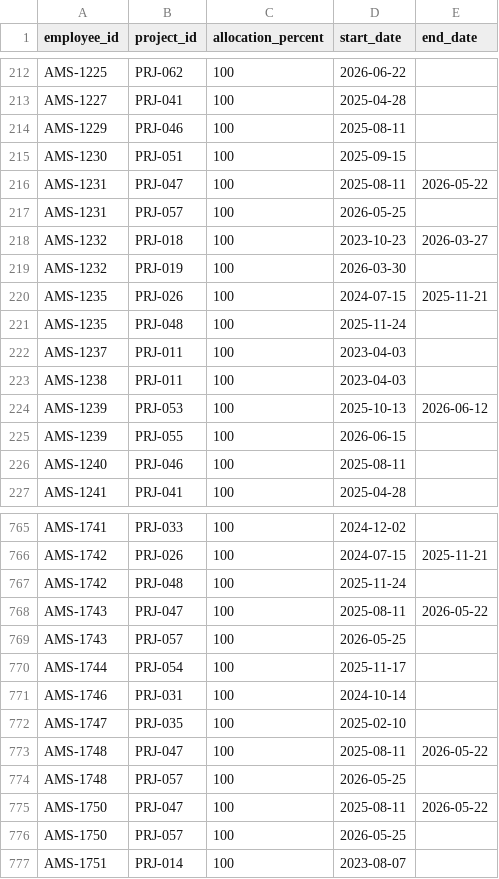
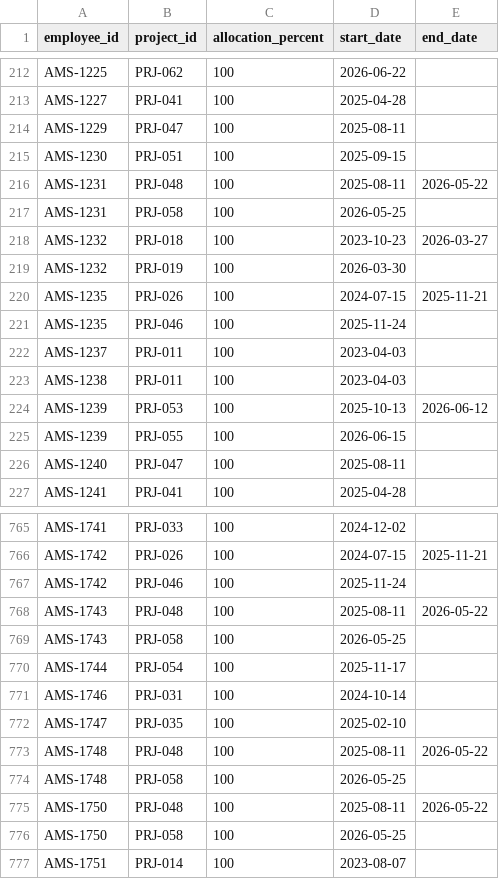
Before and after one commit to godspeed-7/AI, a CSV file: ams-data/db/project_assignments.csv, drawn as a sheet; only a part is shown, gaps mark what is left out; the diff covers the shown part only.

```diff
--- a/ams-data/db/project_assignments.csv
+++ b/ams-data/db/project_assignments.csv
@@ -213,6 +213,6 @@ AMS-1225,PRJ-062,100,2026-06-22,
 AMS-1227,PRJ-041,100,2025-04-28,
-AMS-1229,PRJ-046,100,2025-08-11,
+AMS-1229,PRJ-047,100,2025-08-11,
 AMS-1230,PRJ-051,100,2025-09-15,
-AMS-1231,PRJ-047,100,2025-08-11,2026-05-22
-AMS-1231,PRJ-057,100,2026-05-25,
+AMS-1231,PRJ-048,100,2025-08-11,2026-05-22
+AMS-1231,PRJ-058,100,2026-05-25,
 AMS-1232,PRJ-018,100,2023-10-23,2026-03-27
@@ -220,3 +220,3 @@ AMS-1232,PRJ-019,100,2026-03-30,
 AMS-1235,PRJ-026,100,2024-07-15,2025-11-21
-AMS-1235,PRJ-048,100,2025-11-24,
+AMS-1235,PRJ-046,100,2025-11-24,
 AMS-1237,PRJ-011,100,2023-04-03,
@@ -225,3 +225,3 @@ AMS-1239,PRJ-053,100,2025-10-13,2026-06-12
 AMS-1239,PRJ-055,100,2026-06-15,
-AMS-1240,PRJ-046,100,2025-08-11,
+AMS-1240,PRJ-047,100,2025-08-11,
 AMS-1241,PRJ-041,100,2025-04-28,
@@ -766,5 +766,5 @@ AMS-1741,PRJ-033,100,2024-12-02,
 AMS-1742,PRJ-026,100,2024-07-15,2025-11-21
-AMS-1742,PRJ-048,100,2025-11-24,
-AMS-1743,PRJ-047,100,2025-08-11,2026-05-22
-AMS-1743,PRJ-057,100,2026-05-25,
+AMS-1742,PRJ-046,100,2025-11-24,
+AMS-1743,PRJ-048,100,2025-08-11,2026-05-22
+AMS-1743,PRJ-058,100,2026-05-25,
 AMS-1744,PRJ-054,100,2025-11-17,
@@ -772,6 +772,6 @@ AMS-1746,PRJ-031,100,2024-10-14,
 AMS-1747,PRJ-035,100,2025-02-10,
-AMS-1748,PRJ-047,100,2025-08-11,2026-05-22
-AMS-1748,PRJ-057,100,2026-05-25,
-AMS-1750,PRJ-047,100,2025-08-11,2026-05-22
-AMS-1750,PRJ-057,100,2026-05-25,
+AMS-1748,PRJ-048,100,2025-08-11,2026-05-22
+AMS-1748,PRJ-058,100,2026-05-25,
+AMS-1750,PRJ-048,100,2025-08-11,2026-05-22
+AMS-1750,PRJ-058,100,2026-05-25,
 AMS-1751,PRJ-014,100,2023-08-07,
```
Also changed, not shown: 105 edited cells elsewhere in this file, ams-data/db/projects.csv, 2 other files.
